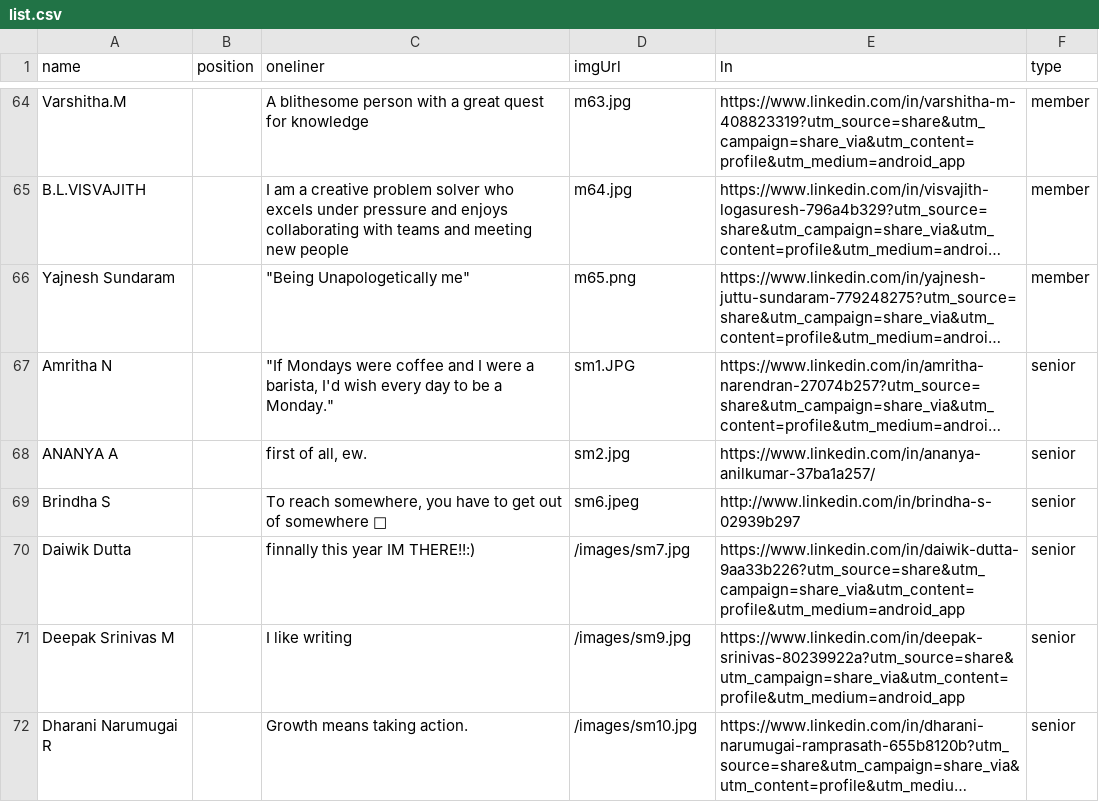
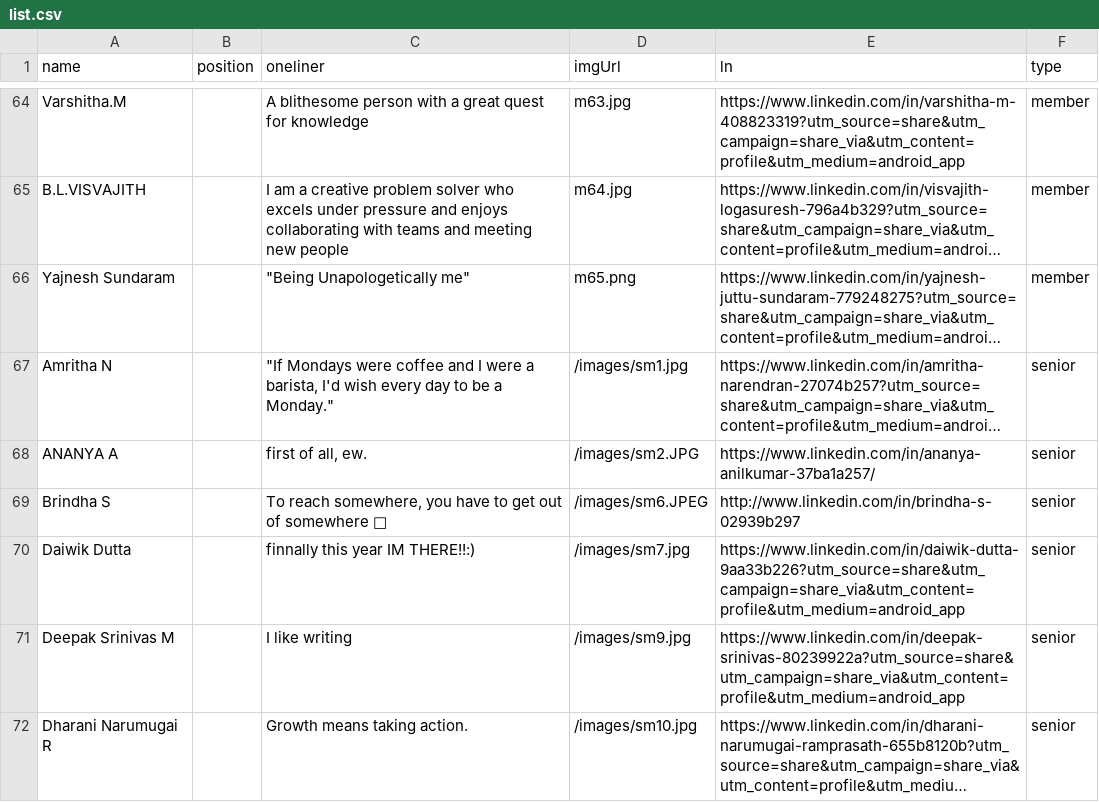
Before and after one commit to SrivarshiniSG/Forese-Website-1, a CSV file: public/list.csv, drawn as a sheet; only a part is shown, gaps mark what is left out; long unchanged cells end in …; the diff names each change by its address in the sheet, - before the commit and + after, or states it on an @@ line.

Commit message:
Your commit message

```diff
--- a/public/list.csv
+++ b/public/list.csv
-D67 (imgUrl): sm1.JPG
+D67 (imgUrl): /images/sm1.jpg
-D68 (imgUrl): sm2.jpg
+D68 (imgUrl): /images/sm2.JPG
-D69 (imgUrl): sm6.jpeg
+D69 (imgUrl): /images/sm6.JPEG
```
